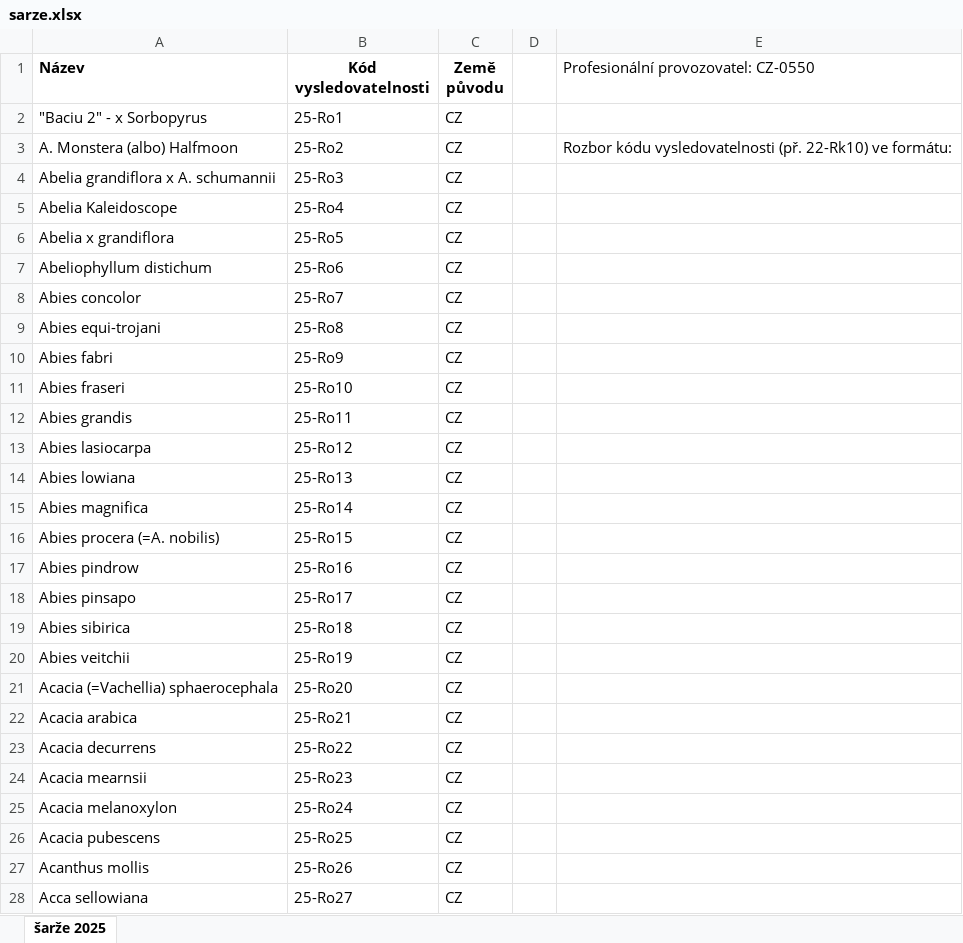
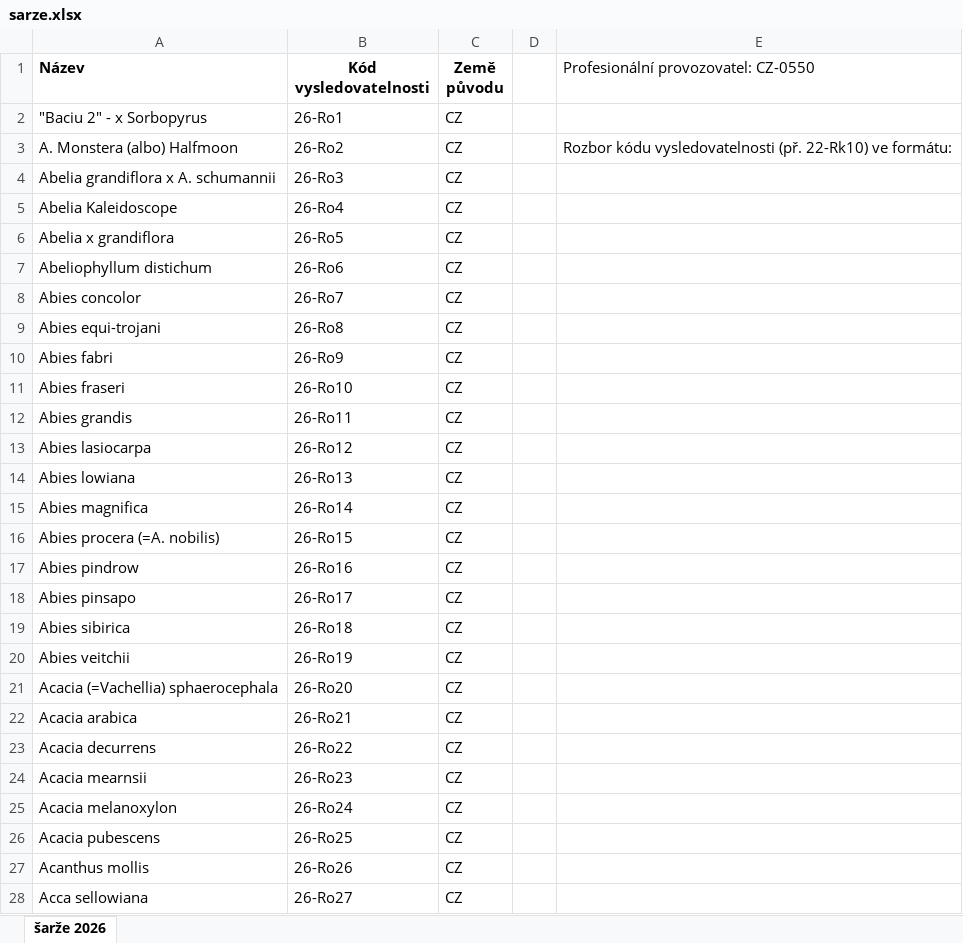
Before and after one commit to shaneomac1337/Tool_pasy, an Excel workbook: data/sarze.xlsx, sheet šarže 2026, drawn as a sheet; only a part is shown; values as stored, in another font and other column widths than the file's, no borders; charts and pictures not drawn; the diff covers the shown part only; the diff names each change by its address in the sheet, - before the commit and + after, or states it on an @@ line.

```diff
--- a/data/sarze.xlsx (sheet šarže 2026)
+++ b/data/sarze.xlsx (sheet šarže 2026)
-sheet tab: šarže 2025
+sheet tab: šarže 2026
-B2 (Kód vysledovatelnosti): 25-Ro1
+B2 (Kód vysledovatelnosti): 26-Ro1
-B3 (Kód vysledovatelnosti): 25-Ro2
+B3 (Kód vysledovatelnosti): 26-Ro2
-B4 (Kód vysledovatelnosti): 25-Ro3
+B4 (Kód vysledovatelnosti): 26-Ro3
-B5 (Kód vysledovatelnosti): 25-Ro4
+B5 (Kód vysledovatelnosti): 26-Ro4
-B6 (Kód vysledovatelnosti): 25-Ro5
+B6 (Kód vysledovatelnosti): 26-Ro5
-B7 (Kód vysledovatelnosti): 25-Ro6
+B7 (Kód vysledovatelnosti): 26-Ro6
-B8 (Kód vysledovatelnosti): 25-Ro7
+B8 (Kód vysledovatelnosti): 26-Ro7
-B9 (Kód vysledovatelnosti): 25-Ro8
+B9 (Kód vysledovatelnosti): 26-Ro8
-B10 (Kód vysledovatelnosti): 25-Ro9
+B10 (Kód vysledovatelnosti): 26-Ro9
-B11 (Kód vysledovatelnosti): 25-Ro10
+B11 (Kód vysledovatelnosti): 26-Ro10
-B12 (Kód vysledovatelnosti): 25-Ro11
+B12 (Kód vysledovatelnosti): 26-Ro11
-B13 (Kód vysledovatelnosti): 25-Ro12
+B13 (Kód vysledovatelnosti): 26-Ro12
-B14 (Kód vysledovatelnosti): 25-Ro13
+B14 (Kód vysledovatelnosti): 26-Ro13
-B15 (Kód vysledovatelnosti): 25-Ro14
+B15 (Kód vysledovatelnosti): 26-Ro14
-B16 (Kód vysledovatelnosti): 25-Ro15
+B16 (Kód vysledovatelnosti): 26-Ro15
-B17 (Kód vysledovatelnosti): 25-Ro16
+B17 (Kód vysledovatelnosti): 26-Ro16
-B18 (Kód vysledovatelnosti): 25-Ro17
+B18 (Kód vysledovatelnosti): 26-Ro17
-B19 (Kód vysledovatelnosti): 25-Ro18
+B19 (Kód vysledovatelnosti): 26-Ro18
-B20 (Kód vysledovatelnosti): 25-Ro19
+B20 (Kód vysledovatelnosti): 26-Ro19
-B21 (Kód vysledovatelnosti): 25-Ro20
+B21 (Kód vysledovatelnosti): 26-Ro20
-B22 (Kód vysledovatelnosti): 25-Ro21
+B22 (Kód vysledovatelnosti): 26-Ro21
-B23 (Kód vysledovatelnosti): 25-Ro22
+B23 (Kód vysledovatelnosti): 26-Ro22
-B24 (Kód vysledovatelnosti): 25-Ro23
+B24 (Kód vysledovatelnosti): 26-Ro23
-B25 (Kód vysledovatelnosti): 25-Ro24
+B25 (Kód vysledovatelnosti): 26-Ro24
-B26 (Kód vysledovatelnosti): 25-Ro25
+B26 (Kód vysledovatelnosti): 26-Ro25
-B27 (Kód vysledovatelnosti): 25-Ro26
+B27 (Kód vysledovatelnosti): 26-Ro26
-B28 (Kód vysledovatelnosti): 25-Ro27
+B28 (Kód vysledovatelnosti): 26-Ro27
```
Also changed, not shown: 81 added rows, 7 removed rows and 1697 edited cells elsewhere in this sheet, 8 other files.
